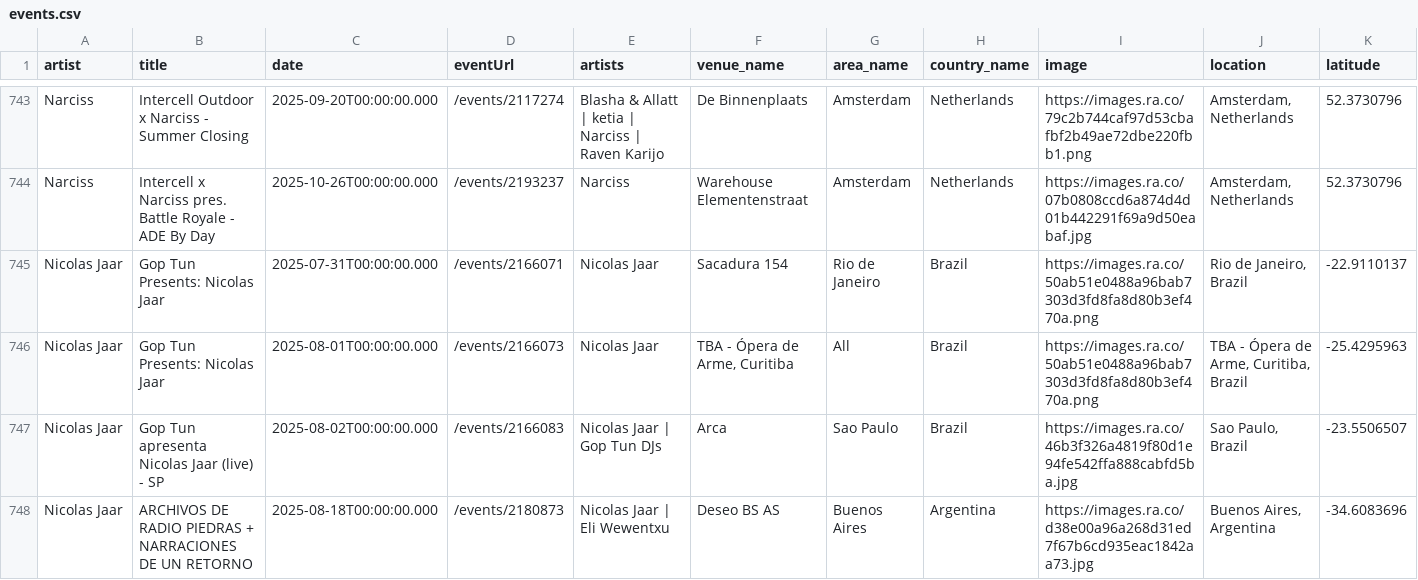
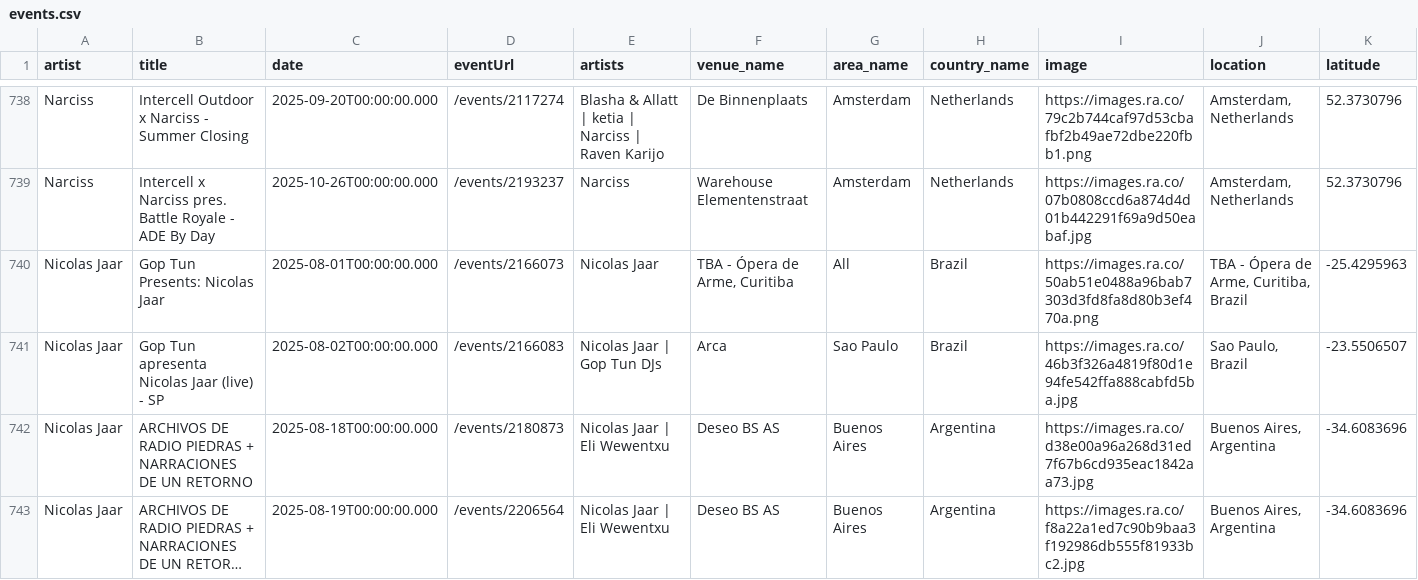
Before and after one commit to jankunnen-96/RA, a CSV file: events.csv, drawn as a sheet; only a part is shown, gaps mark what is left out; the shorter side is filled out with more unchanged rows; long unchanged cells end in …; removed rows and columns are numbered as before the commit, all else as after; rows hold the shown columns only; the diff covers the shown part only; the diff names each change by its address in the sheet, - before the commit and + after, or states it on an @@ line.

```diff
--- a/events.csv
+++ b/events.csv
-row 745: Nicolas Jaar | Gop Tun Presents: Nicolas Jaar | 2025-07-31T00:00:00.000 | /events/2166071 | Nicolas Jaar | Sacadura 154 | Rio de Janeiro | Brazil | https://images.ra.co/50ab51e0488a96bab7303d3fd8fa8d80b3ef470a.png | Rio de Janeiro, Brazil | -22.9110137
```
Also changed, not shown: 9 removed rows, 3 moved rows and 5 edited cells elsewhere in this file.
